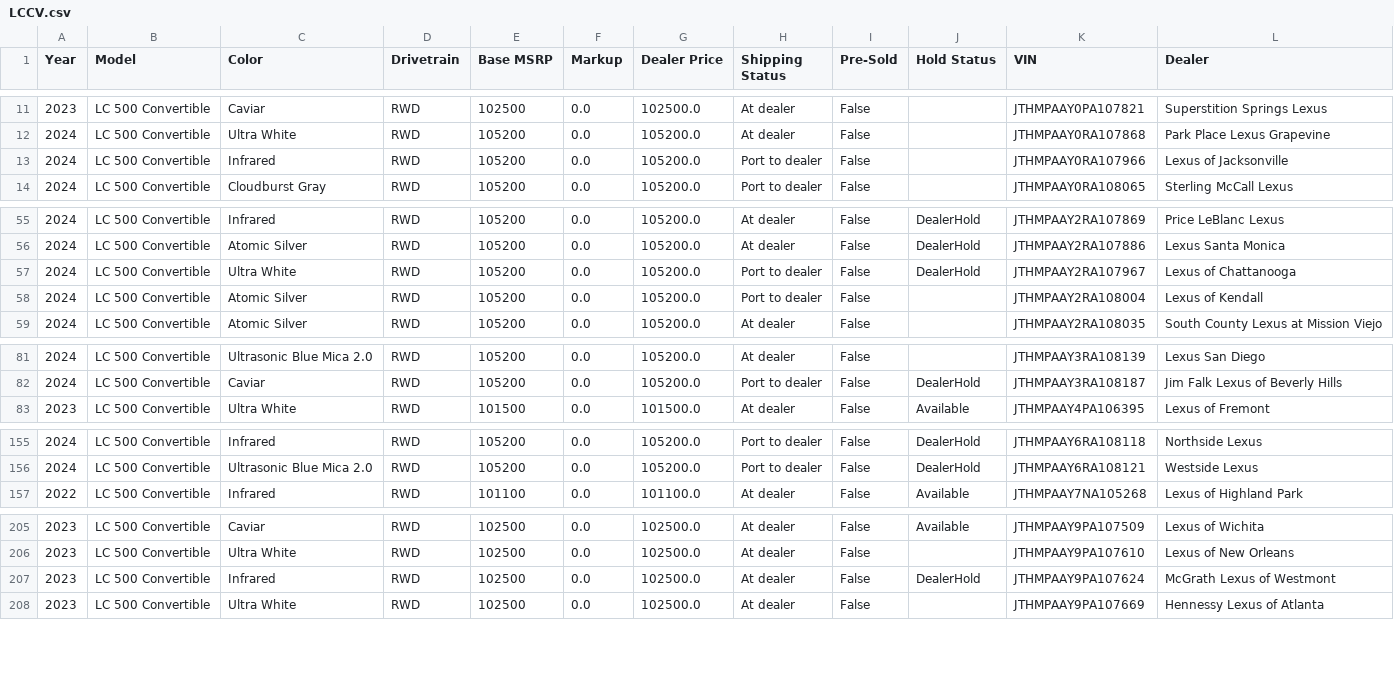
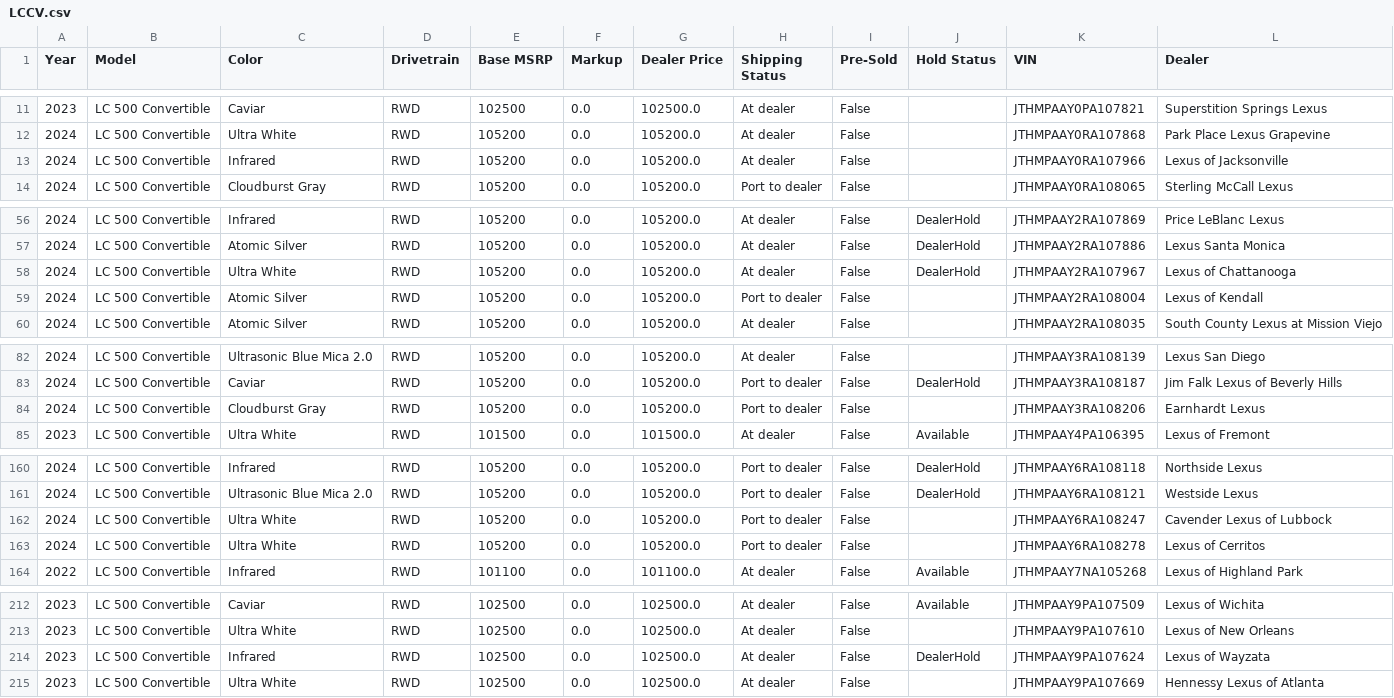
Before and after one commit to major/lexgrabber, a CSV file: output/LCCV.csv, drawn as a sheet; only a part is shown, gaps mark what is left out; the diff covers the shown part only.

```diff
--- a/output/LCCV.csv
+++ b/output/LCCV.csv
@@ -12,3 +12,3 @@ Year,Model,Color,Drivetrain,Base MSRP,Markup,Dealer Price,Shipping Status,Pre-So
 2024,LC 500 Convertible,Ultra White,RWD,105200,0.0,105200.0,At dealer,False,,JTHMPAAY0RA107868,Park Place Lexus Grapevine
-2024,LC 500 Convertible,Infrared,RWD,105200,0.0,105200.0,Port to dealer,False,,JTHMPAAY0RA107966,Lexus of Jacksonville
+2024,LC 500 Convertible,Infrared,RWD,105200,0.0,105200.0,At dealer,False,,JTHMPAAY0RA107966,Lexus of Jacksonville
 2024,LC 500 Convertible,Cloudburst Gray,RWD,105200,0.0,105200.0,Port to dealer,False,,JTHMPAAY0RA108065,Sterling McCall Lexus
@@ -56,3 +57,3 @@ Year,Model,Color,Drivetrain,Base MSRP,Markup,Dealer Price,Shipping Status,Pre-So
 2024,LC 500 Convertible,Atomic Silver,RWD,105200,0.0,105200.0,At dealer,False,DealerHold,JTHMPAAY2RA107886,Lexus Santa Monica
-2024,LC 500 Convertible,Ultra White,RWD,105200,0.0,105200.0,Port to dealer,False,DealerHold,JTHMPAAY2RA107967,Lexus of Chattanooga
+2024,LC 500 Convertible,Ultra White,RWD,105200,0.0,105200.0,At dealer,False,DealerHold,JTHMPAAY2RA107967,Lexus of Chattanooga
 2024,LC 500 Convertible,Atomic Silver,RWD,105200,0.0,105200.0,Port to dealer,False,,JTHMPAAY2RA108004,Lexus of Kendall
@@ -82,2 +83,3 @@ Year,Model,Color,Drivetrain,Base MSRP,Markup,Dealer Price,Shipping Status,Pre-So
 2024,LC 500 Convertible,Caviar,RWD,105200,0.0,105200.0,Port to dealer,False,DealerHold,JTHMPAAY3RA108187,Jim Falk Lexus of Beverly Hills
+2024,LC 500 Convertible,Cloudburst Gray,RWD,105200,0.0,105200.0,Port to dealer,False,,JTHMPAAY3RA108206,Earnhardt Lexus
 2023,LC 500 Convertible,Ultra White,RWD,101500,0.0,101500.0,At dealer,False,Available,JTHMPAAY4PA106395,Lexus of Fremont
@@ -156,2 +161,4 @@ Year,Model,Color,Drivetrain,Base MSRP,Markup,Dealer Price,Shipping Status,Pre-So
 2024,LC 500 Convertible,Ultrasonic Blue Mica 2.0,RWD,105200,0.0,105200.0,Port to dealer,False,DealerHold,JTHMPAAY6RA108121,Westside Lexus
+2024,LC 500 Convertible,Ultra White,RWD,105200,0.0,105200.0,Port to dealer,False,,JTHMPAAY6RA108247,Cavender Lexus of Lubbock
+2024,LC 500 Convertible,Ultra White,RWD,105200,0.0,105200.0,Port to dealer,False,,JTHMPAAY6RA108278,Lexus of Cerritos
 2022,LC 500 Convertible,Infrared,RWD,101100,0.0,101100.0,At dealer,False,Available,JTHMPAAY7NA105268,Lexus of Highland Park
@@ -206,3 +213,3 @@ Year,Model,Color,Drivetrain,Base MSRP,Markup,Dealer Price,Shipping Status,Pre-So
 2023,LC 500 Convertible,Ultra White,RWD,102500,0.0,102500.0,At dealer,False,,JTHMPAAY9PA107610,Lexus of New Orleans
-2023,LC 500 Convertible,Infrared,RWD,102500,0.0,102500.0,At dealer,False,DealerHold,JTHMPAAY9PA107624,McGrath Lexus of Westmont
+2023,LC 500 Convertible,Infrared,RWD,102500,0.0,102500.0,At dealer,False,DealerHold,JTHMPAAY9PA107624,Lexus of Wayzata
 2023,LC 500 Convertible,Ultra White,RWD,102500,0.0,102500.0,At dealer,False,,JTHMPAAY9PA107669,Hennessy Lexus of Atlanta
```
Also changed, not shown: 8 added rows, 1 removed row and 3 edited cells elsewhere in this file, output/IS.csv, output/LX.csv, 31 other files.
